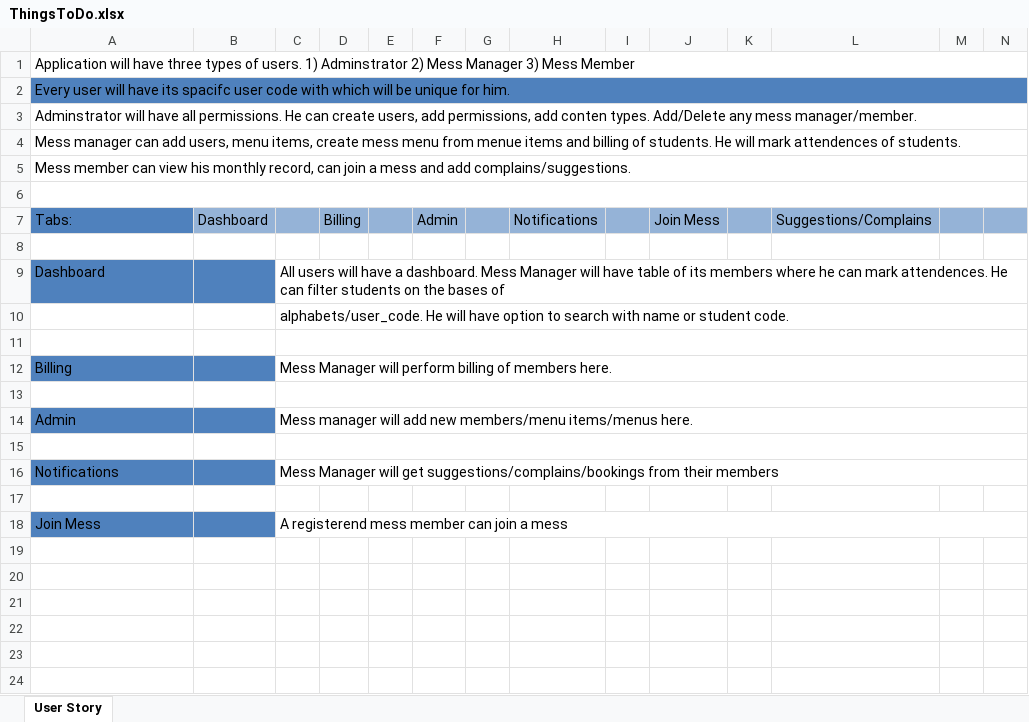
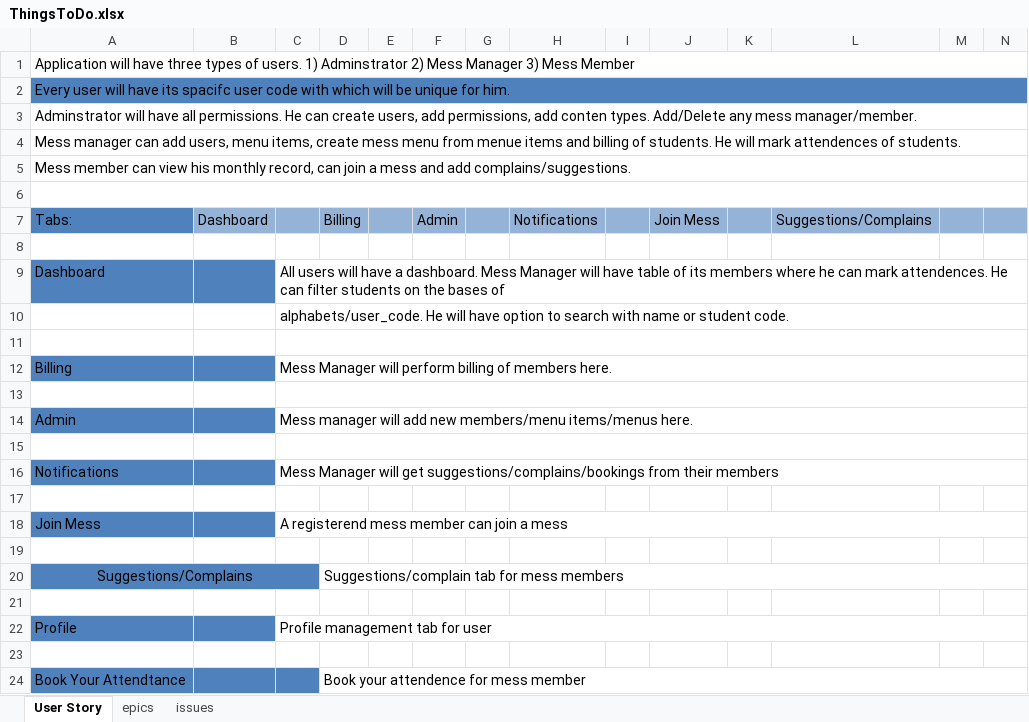
Before and after one commit to mhsiddiqui/messManager, an Excel workbook: ThingsToDo.xlsx, sheet User Story, drawn as a sheet; only a part is shown; values as stored, in another font and other column widths than the file's, no borders; rows hold the shown columns only; the diff names each change by its address in the sheet, - before the commit and + after, or states it on an @@ line.

Commit message:
dsa

```diff
--- a/ThingsToDo.xlsx (sheet User Story)
+++ b/ThingsToDo.xlsx (sheet User Story)
+sheet tab: epics
+sheet tab: issues
+row 19: (empty)
+row 20: Suggestions/Complains |  |  | Suggestions/complain tab for mess members
+row 21: (empty)
+row 22: Profile |  | Profile management tab for user
+row 23: (empty)
+row 24: Book Your Attendtance |  |  | Book your attendence for mess member
```
